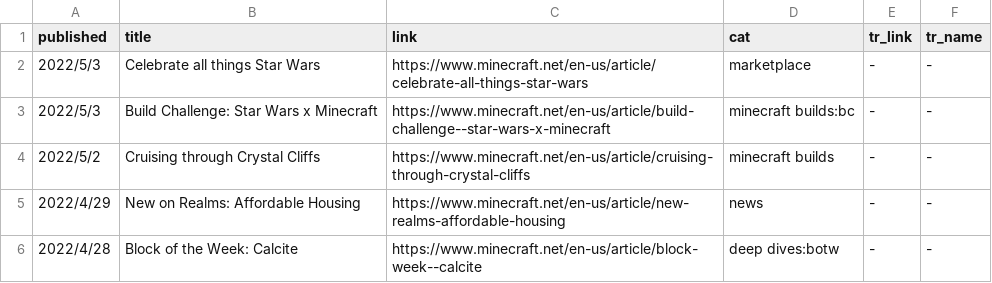
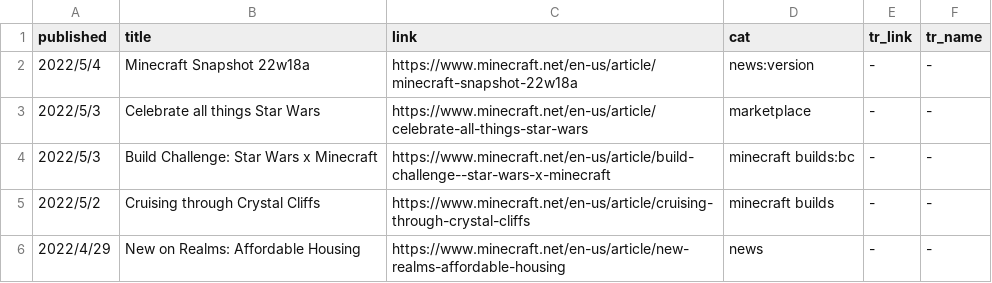
Before and after one commit to SPXFellow/minecraft.net-translations, a CSV file: articles.csv, drawn as a sheet; only a part is shown; the shorter side is filled out with more unchanged rows.

```diff
--- a/articles.csv
+++ b/articles.csv
@@ -1,2 +1,3 @@
 published,title,link,cat,tr_link,tr_name
+2022/5/4,Minecraft Snapshot 22w18a,https://www.minecraft.net/en-us/article/minecraft-snapshot-22w18a,news:version,-,-
 2022/5/3,Celebrate all things Star Wars,https://www.minecraft.net/en-us/article/celebrate-all-things-star-wars,marketplace,-,-
```
